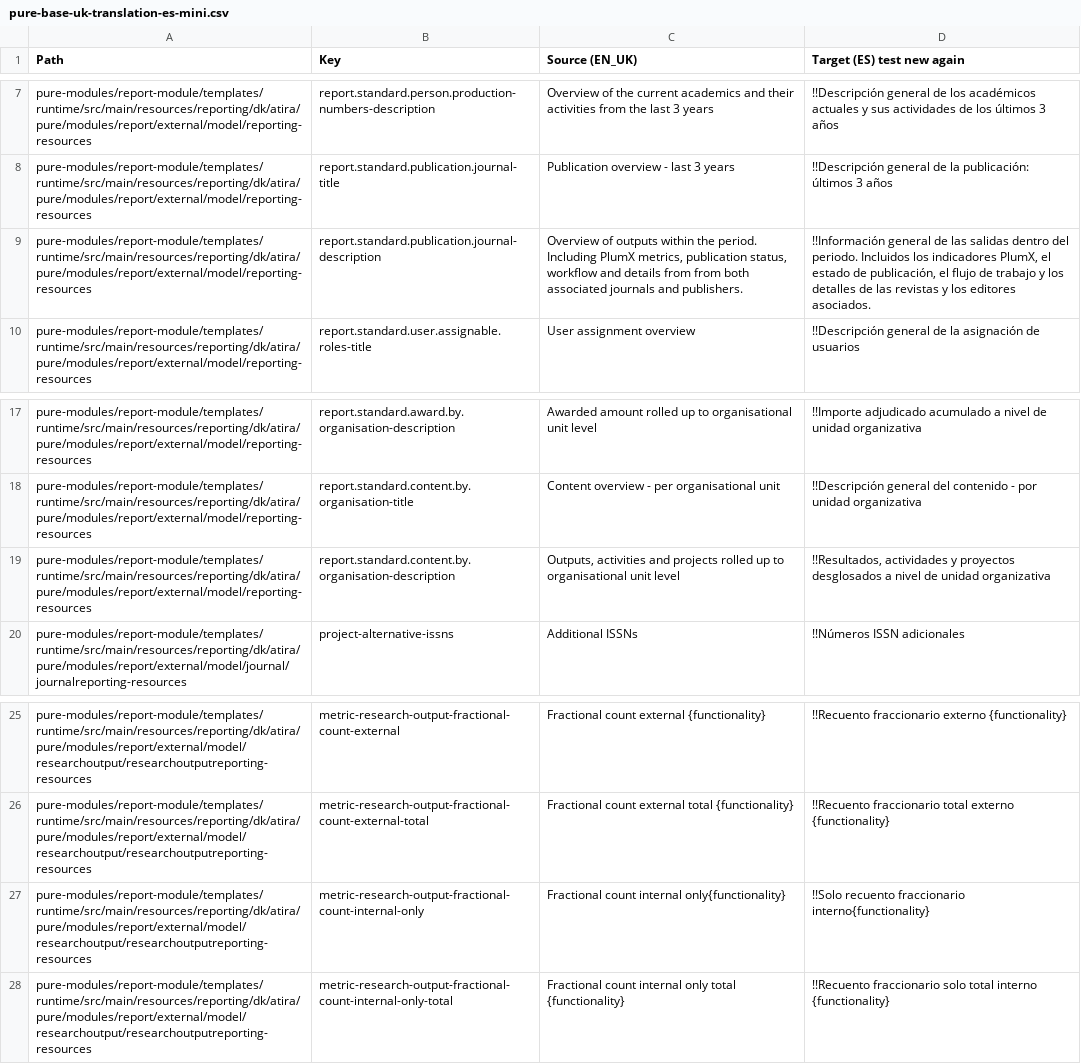
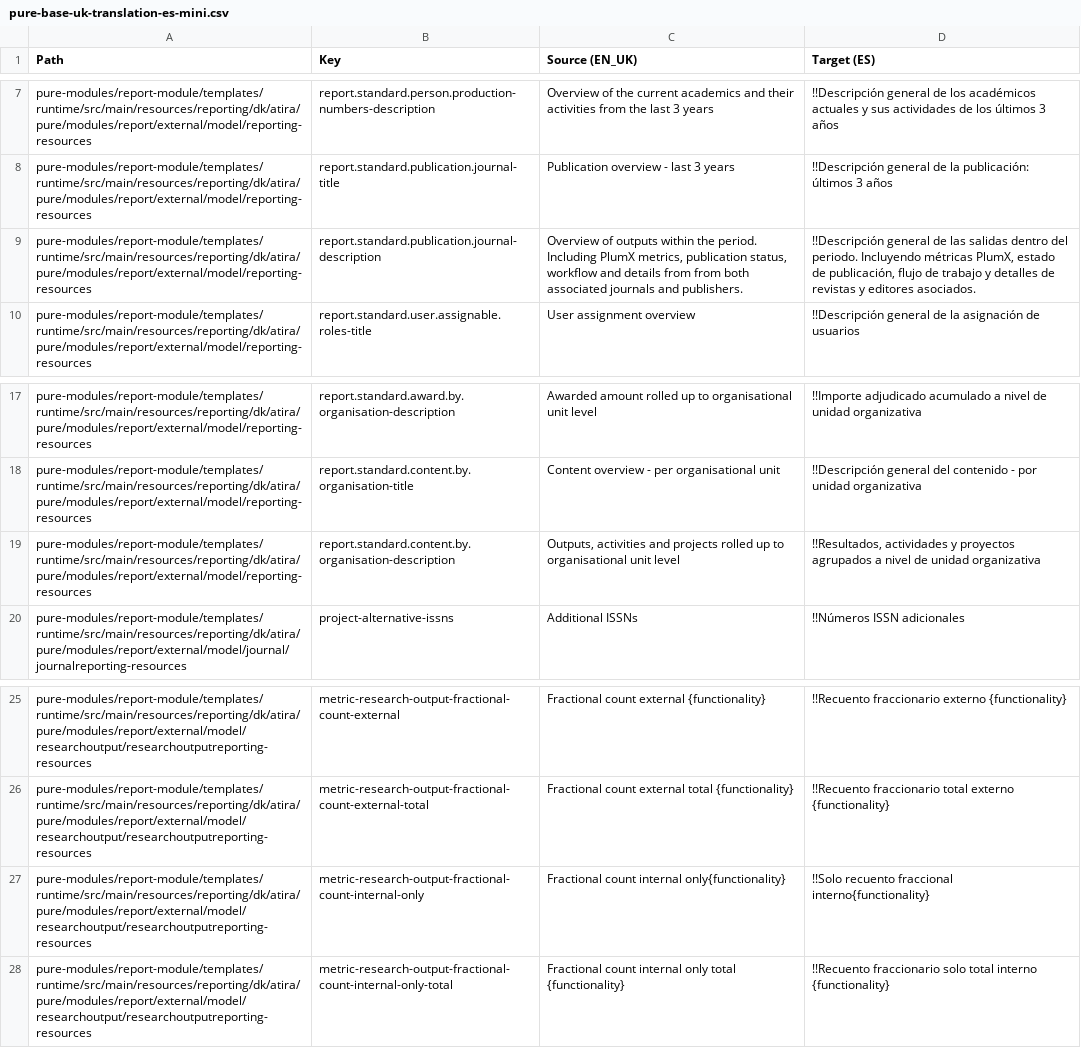
Before and after one commit to topdop80234/GlobalLink_Repository, a CSV file: Custom/es-ES/pure-base-uk-translation-es-mini.csv, drawn as a sheet; only a part is shown, gaps mark what is left out; the diff covers the shown part only.

```diff
--- a/Custom/es-ES/pure-base-uk-translation-es-mini.csv
+++ b/Custom/es-ES/pure-base-uk-translation-es-mini.csv
@@ -1 +1 @@
-Path|Key|Source (EN_UK)|Target (ES) test new again
+Path|Key|Source (EN_UK)|Target (ES)
@@ -8,3 +8,3 @@ pure-modules/report-module/templates/runtime/src/main/resources/reporting/dk/ati
 pure-modules/report-module/templates/runtime/src/main/resources/reporting/dk/atira/pure/modules/report/external/model/reporting-resources|report.standard.publication.journal-title|Publication overview - last 3 years|!!Descripción general de la publicación: últimos 3 años
-pure-modules/report-module/templates/runtime/src/main/resources/reporting/dk/atira/pure/modules/report/external/model/reporting-resources|report.standard.publication.journal-description|Overview of outputs within the period. Including PlumX metrics, publication status, workflow and details from from both associated journals and publishers.|!!Información general de las salidas dentro del periodo. Incluidos los indicadores PlumX, el estado de publicación, el flujo de trabajo y los detalles de las revistas y los editores asociados.
+pure-modules/report-module/templates/runtime/src/main/resources/reporting/dk/atira/pure/modules/report/external/model/reporting-resources|report.standard.publication.journal-description|Overview of outputs within the period. Including PlumX metrics, publication status, workflow and details from from both associated journals and publishers.|!!Descripción general de las salidas dentro del periodo. Incluyendo métricas PlumX, estado de publicación, flujo de trabajo y detalles de revistas y editores asociados.
 pure-modules/report-module/templates/runtime/src/main/resources/reporting/dk/atira/pure/modules/report/external/model/reporting-resources|report.standard.user.assignable.roles-title|User assignment overview|!!Descripción general de la asignación de usuarios
@@ -18,3 +18,3 @@ pure-modules/report-module/templates/runtime/src/main/resources/reporting/dk/ati
 pure-modules/report-module/templates/runtime/src/main/resources/reporting/dk/atira/pure/modules/report/external/model/reporting-resources|report.standard.content.by.organisation-title|Content overview - per organisational unit|!!Descripción general del contenido - por unidad organizativa
-pure-modules/report-module/templates/runtime/src/main/resources/reporting/dk/atira/pure/modules/report/external/model/reporting-resources|report.standard.content.by.organisation-description|Outputs, activities and projects rolled up to organisational unit level|!!Resultados, actividades y proyectos desglosados a nivel de unidad organizativa
+pure-modules/report-module/templates/runtime/src/main/resources/reporting/dk/atira/pure/modules/report/external/model/reporting-resources|report.standard.content.by.organisation-description|Outputs, activities and projects rolled up to organisational unit level|!!Resultados, actividades y proyectos agrupados a nivel de unidad organizativa
 pure-modules/report-module/templates/runtime/src/main/resources/reporting/dk/atira/pure/modules/report/external/model/journal/journalreporting-resources|project-alternative-issns|Additional ISSNs|!!Números ISSN adicionales
@@ -26,3 +26,3 @@ pure-modules/report-module/templates/runtime/src/main/resources/reporting/dk/ati
 pure-modules/report-module/templates/runtime/src/main/resources/reporting/dk/atira/pure/modules/report/external/model/researchoutput/researchoutputreporting-resources|metric-research-output-fractional-count-external-total|Fractional count external total {functionality}|!!Recuento fraccionario total externo {functionality}
-pure-modules/report-module/templates/runtime/src/main/resources/reporting/dk/atira/pure/modules/report/external/model/researchoutput/researchoutputreporting-resources|metric-research-output-fractional-count-internal-only|Fractional count internal only{functionality}|!!Solo recuento fraccionario interno{functionality}
+pure-modules/report-module/templates/runtime/src/main/resources/reporting/dk/atira/pure/modules/report/external/model/researchoutput/researchoutputreporting-resources|metric-research-output-fractional-count-internal-only|Fractional count internal only{functionality}|!!Solo recuento fraccional interno{functionality}
 pure-modules/report-module/templates/runtime/src/main/resources/reporting/dk/atira/pure/modules/report/external/model/researchoutput/researchoutputreporting-resources|metric-research-output-fractional-count-internal-only-total|Fractional count internal only total {functionality}|!!Recuento fraccionario solo total interno {functionality}
```
Also changed, not shown: 10 edited cells elsewhere in this file, 6 other files.
